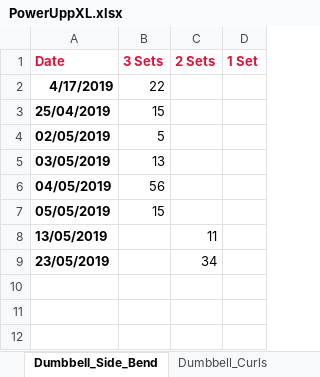
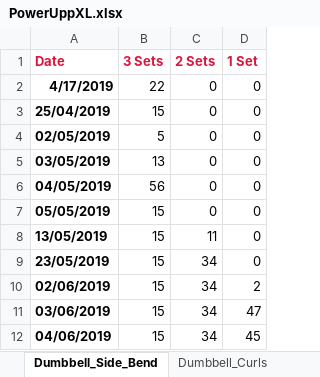
Before and after one commit to RobertWoodhouse/PowerUpp, an Excel workbook: PowerUppXL.xlsx, sheet Dumbbell_Side_Bend, drawn as a sheet; values as stored, in another font and other column widths than the file's, no borders; charts and pictures not drawn; the diff names each change by its address in the sheet, - before the commit and + after, or states it on an @@ line.

```diff
--- a/PowerUppXL.xlsx (sheet Dumbbell_Side_Bend)
+++ b/PowerUppXL.xlsx (sheet Dumbbell_Side_Bend)
-C2:C7 (2 Sets): (empty)
+C2:C7 (2 Sets): 0
-D2:D9 (1 Set): (empty)
+D2:D9 (1 Set): 0
-B8:B9 (3 Sets): (empty)
+B8:B9 (3 Sets): 15
+row 10: 02/06/2019 | 15 | 34 | 2
+row 11: 03/06/2019 | 15 | 34 | 47
+row 12: 04/06/2019 | 15 | 34 | 45
```
Also changed, not shown: sheet Squats, sheet Push_Ups, sheet Shoulder_Press, sheet Sit_Ups, sheet Exercise Table, sheet Standing_Lunges, 2 more sheets, charts or pictures, 9 other files.
